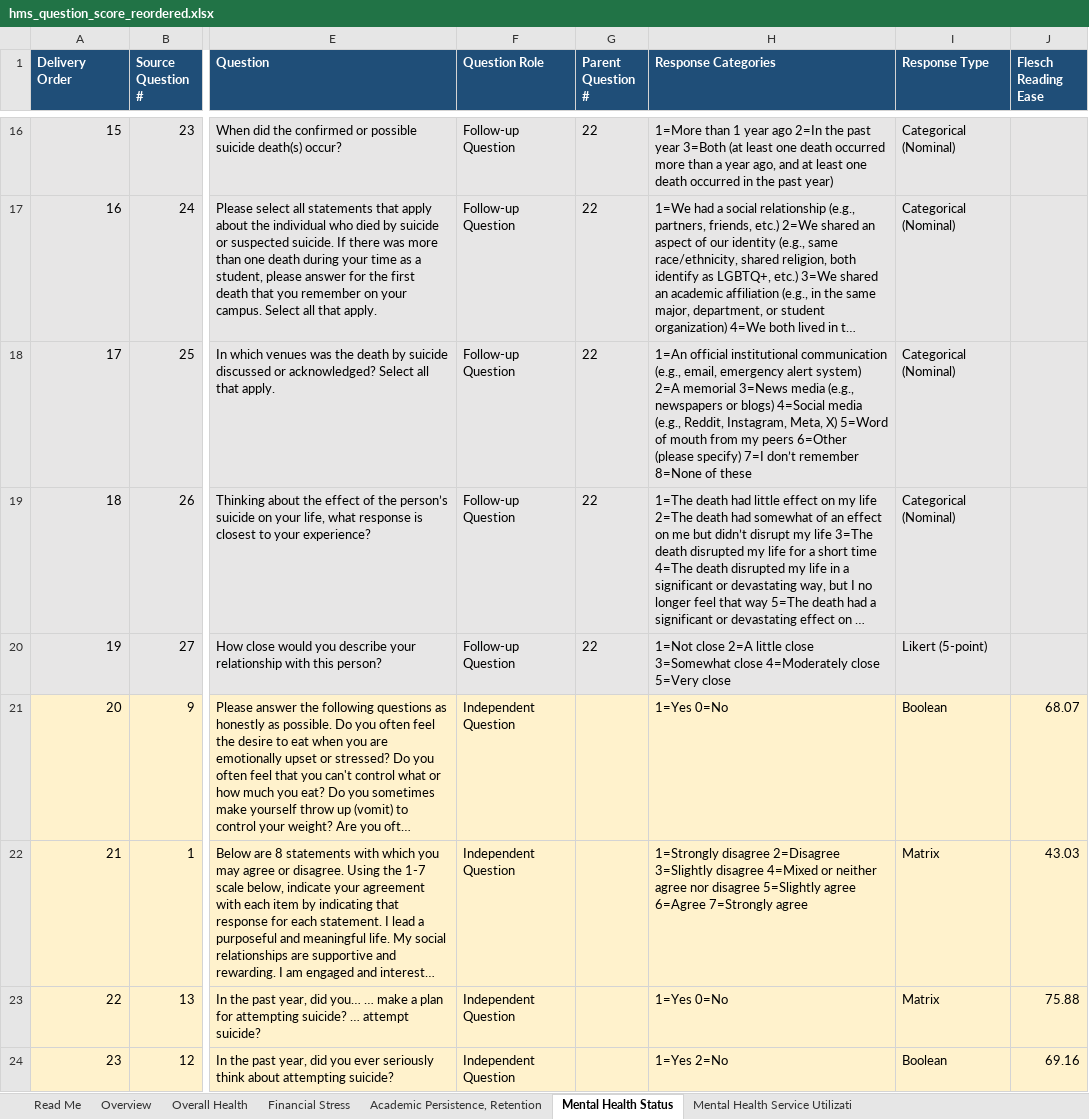
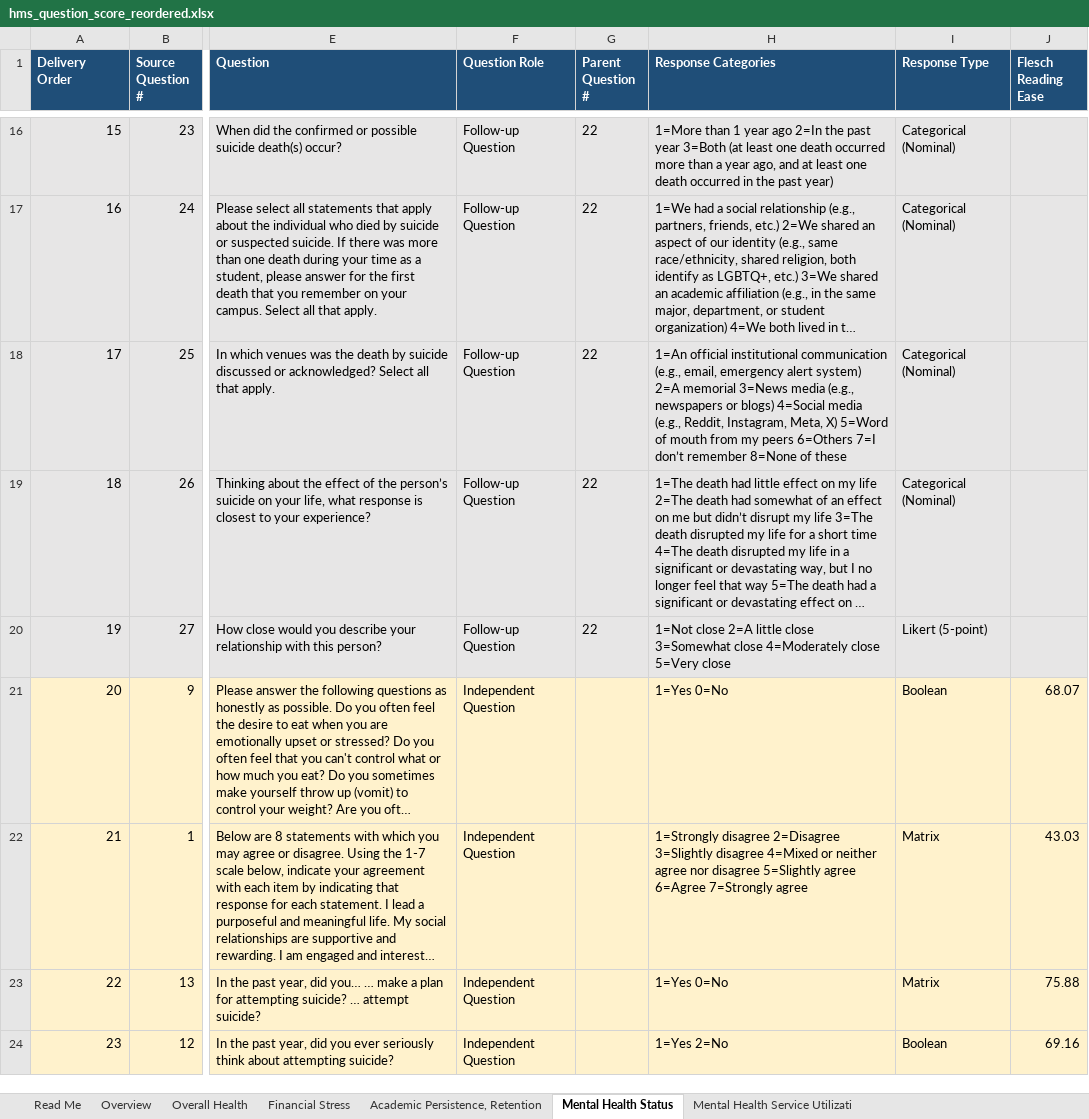
Before and after one commit to jovishacurlie22/Experiment2, an Excel workbook: SurveyQuestions/outputs/hms_question_score_reordered.xlsx, sheet Mental Health Status, drawn as a sheet; only a part is shown, gaps mark what is left out; long unchanged cells end in …; values as stored, in another font and other column widths than the file's, no borders; the diff names each change by its address in the sheet, - before the commit and + after, or states it on an @@ line.

```diff
--- a/SurveyQuestions/outputs/hms_question_score_reordered.xlsx (sheet Mental Health Status)
+++ b/SurveyQuestions/outputs/hms_question_score_reordered.xlsx (sheet Mental Health Status)
-H18 (Response Categories): …my peers 6=Other (please specify) 7=I don’t…
+H18 (Response Categories): …my peers 6=Others 7=I don’t…
```
Also changed, not shown: sheet Mental Health Service Utilizati, sheet Financial Stress, sheet Academic Persistence, Retention, sheet Overview, sheet Overall Health, SurveyQuestions/csvs/Demographics.xlsx, SurveyQuestions/csvs/hms_survey.xlsx, 5 other files.
